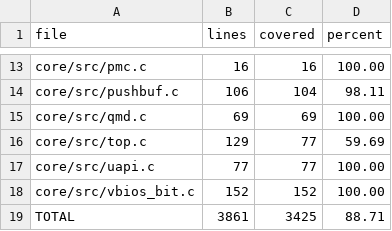
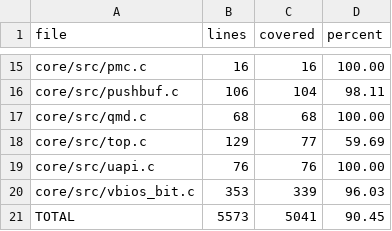
Before and after one commit to akshaynexus/nvidia-macos-driver, a CSV file: research/evidence/PHASE0-COVERAGE.csv, drawn as a sheet; only a part is shown, gaps mark what is left out; the diff covers the shown part only.

Commit message:
pascal: regenerate Phase 0 coverage (25 binaries, 5573 core lines, 90.45%)
pascal/scripts/coverage.sh at 6b998d1, private mktemp build dir, gcov-tool
merge, attempt 1. Scope is pascal/core/src only (19 sources incl.
devinit_pmu.c, disp_core.c, uapi.c); pascal/bridge/ and pascal/kext/ are
not instrumented. Real-ROM tests ran with the fetch_vbios.sh images on
disk. Host-side unit tests only.

```diff
--- a/research/evidence/PHASE0-COVERAGE.csv
+++ b/research/evidence/PHASE0-COVERAGE.csv
@@ -14,6 +16,6 @@ core/src/pmc.c,16,16,100.00
 core/src/pushbuf.c,106,104,98.11
-core/src/qmd.c,69,69,100.00
+core/src/qmd.c,68,68,100.00
 core/src/top.c,129,77,59.69
-core/src/uapi.c,77,77,100.00
-core/src/vbios_bit.c,152,152,100.00
-TOTAL,3861,3425,88.71
+core/src/uapi.c,76,76,100.00
+core/src/vbios_bit.c,353,339,96.03
+TOTAL,5573,5041,90.45
```
Also changed, not shown: 2 added rows and 29 edited cells elsewhere in this file, 1 other file.
